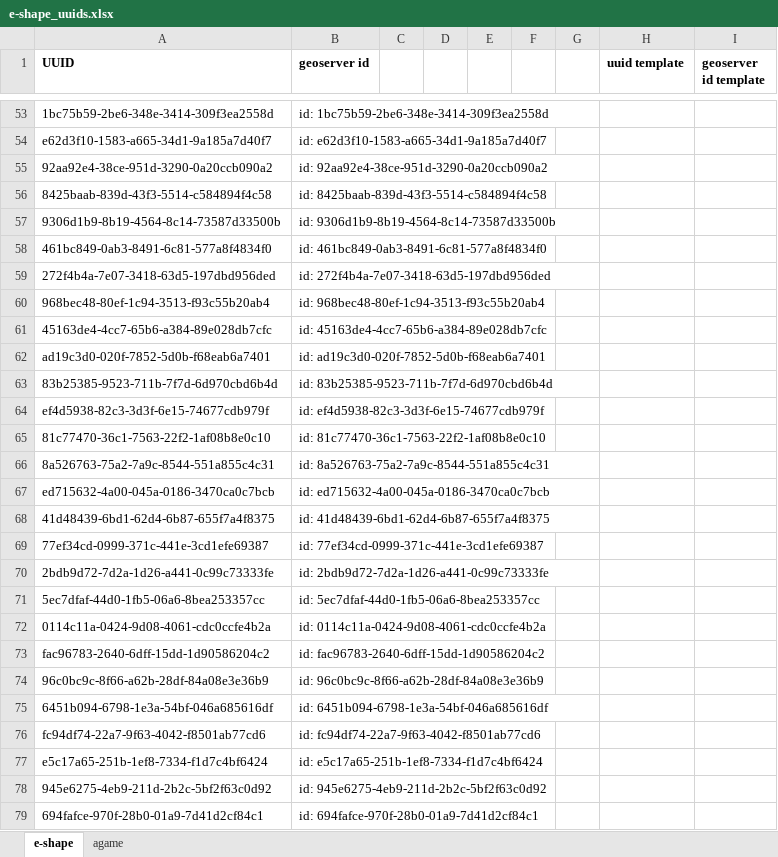
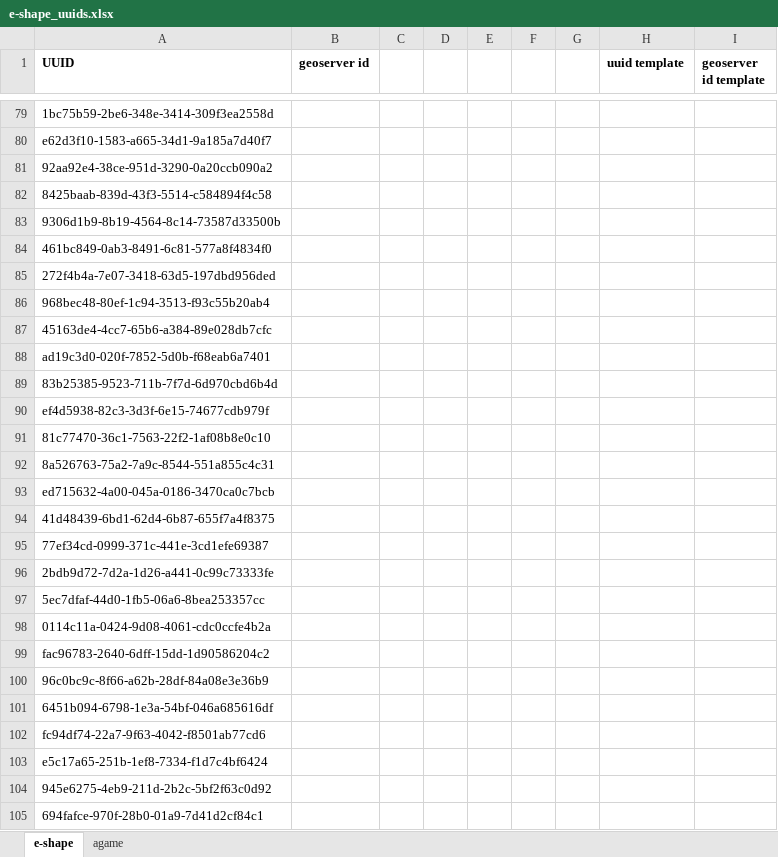
Before and after one commit to stopopol/agame, an Excel workbook: e-shape_uuids.xlsx, sheet e-shape, drawn as a sheet; only a part is shown, gaps mark what is left out; values as stored, in another font and other column widths than the file's, no borders; conditional formats not drawn; addresses are those after the commit; the diff covers the shown part only; the diff names each change by its address in the sheet, - before the commit and + after, or states it on an @@ line.

```diff
--- a/e-shape_uuids.xlsx (sheet e-shape)
+++ b/e-shape_uuids.xlsx (sheet e-shape)
-B79 (geoserver id): id: 1bc75b59-2be6-348e-3414-309f3ea2558d
+B79 (geoserver id): (empty)
-B80 (geoserver id): id: e62d3f10-1583-a665-34d1-9a185a7d40f7
+B80 (geoserver id): (empty)
-B81 (geoserver id): id: 92aa92e4-38ce-951d-3290-0a20ccb090a2
+B81 (geoserver id): (empty)
-B82 (geoserver id): id: 8425baab-839d-43f3-5514-c584894f4c58
+B82 (geoserver id): (empty)
-B83 (geoserver id): id: 9306d1b9-8b19-4564-8c14-73587d33500b
+B83 (geoserver id): (empty)
-B84 (geoserver id): id: 461bc849-0ab3-8491-6c81-577a8f4834f0
+B84 (geoserver id): (empty)
-B85 (geoserver id): id: 272f4b4a-7e07-3418-63d5-197dbd956ded
+B85 (geoserver id): (empty)
-B86 (geoserver id): id: 968bec48-80ef-1c94-3513-f93c55b20ab4
+B86 (geoserver id): (empty)
-B87 (geoserver id): id: 45163de4-4cc7-65b6-a384-89e028db7cfc
+B87 (geoserver id): (empty)
-B88 (geoserver id): id: ad19c3d0-020f-7852-5d0b-f68eab6a7401
+B88 (geoserver id): (empty)
-B89 (geoserver id): id: 83b25385-9523-711b-7f7d-6d970cbd6b4d
+B89 (geoserver id): (empty)
-B90 (geoserver id): id: ef4d5938-82c3-3d3f-6e15-74677cdb979f
+B90 (geoserver id): (empty)
-B91 (geoserver id): id: 81c77470-36c1-7563-22f2-1af08b8e0c10
+B91 (geoserver id): (empty)
-B92 (geoserver id): id: 8a526763-75a2-7a9c-8544-551a855c4c31
+B92 (geoserver id): (empty)
-B93 (geoserver id): id: ed715632-4a00-045a-0186-3470ca0c7bcb
+B93 (geoserver id): (empty)
-B94 (geoserver id): id: 41d48439-6bd1-62d4-6b87-655f7a4f8375
+B94 (geoserver id): (empty)
-B95 (geoserver id): id: 77ef34cd-0999-371c-441e-3cd1efe69387
+B95 (geoserver id): (empty)
-B96 (geoserver id): id: 2bdb9d72-7d2a-1d26-a441-0c99c73333fe
+B96 (geoserver id): (empty)
-B97 (geoserver id): id: 5ec7dfaf-44d0-1fb5-06a6-8bea253357cc
+B97 (geoserver id): (empty)
-B98 (geoserver id): id: 0114c11a-0424-9d08-4061-cdc0ccfe4b2a
+B98 (geoserver id): (empty)
-B99 (geoserver id): id: fac96783-2640-6dff-15dd-1d90586204c2
+B99 (geoserver id): (empty)
-B100 (geoserver id): id: 96c0bc9c-8f66-a62b-28df-84a08e3e36b9
+B100 (geoserver id): (empty)
-B101 (geoserver id): id: 6451b094-6798-1e3a-54bf-046a685616df
+B101 (geoserver id): (empty)
-B102 (geoserver id): id: fc94df74-22a7-9f63-4042-f8501ab77cd6
+B102 (geoserver id): (empty)
-B103 (geoserver id): id: e5c17a65-251b-1ef8-7334-f1d7c4bf6424
+B103 (geoserver id): (empty)
-B104 (geoserver id): id: 945e6275-4eb9-211d-2b2c-5bf2f63c0d92
+B104 (geoserver id): (empty)
-B105 (geoserver id): id: 694fafce-970f-28b0-01a9-7d41d2cf84c1
+B105 (geoserver id): (empty)
```
Also changed, not shown: 52 added rows, 56 removed rows and 388 edited cells elsewhere in this sheet.
